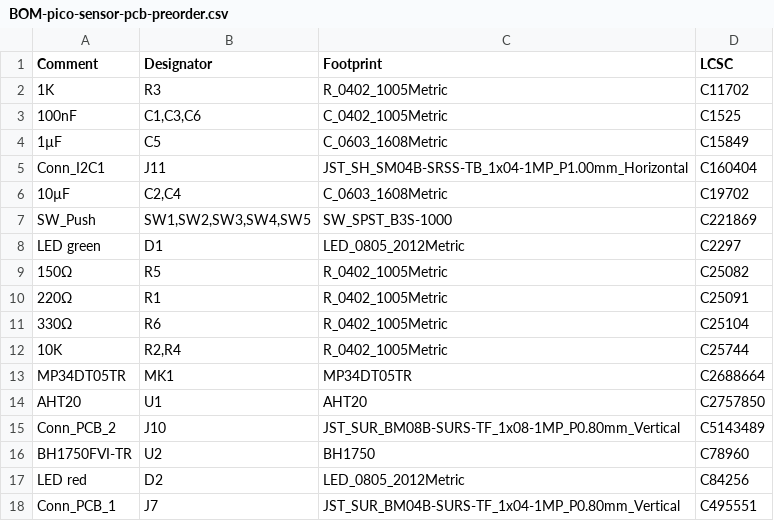
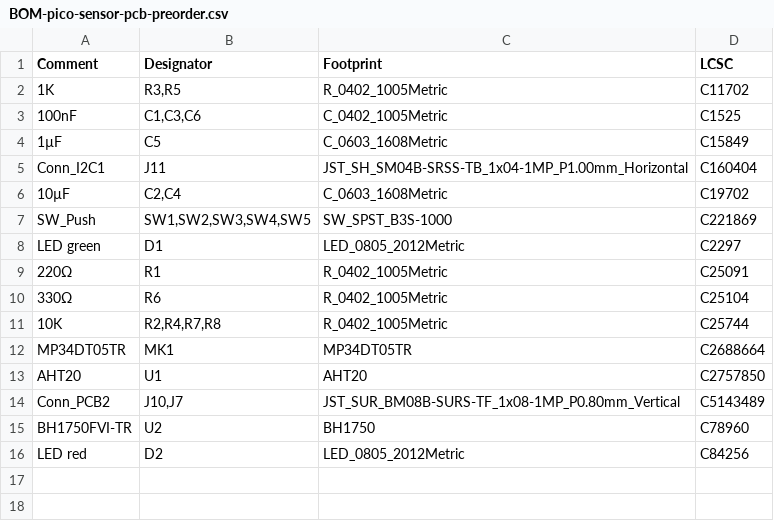
Before and after one commit to bablokb/pcb-pico-datalogger, a CSV file: production_files/BOM-pico-sensor-pcb-preorder.csv, drawn as a sheet.

```diff
--- a/production_files/BOM-pico-sensor-pcb-preorder.csv
+++ b/production_files/BOM-pico-sensor-pcb-preorder.csv
@@ -1,3 +1,3 @@
 Comment,Designator,Footprint,LCSC
-1K,R3,R_0402_1005Metric,C11702
+1K,"R3,R5",R_0402_1005Metric,C11702
 100nF,"C1,C3,C6",C_0402_1005Metric,C1525
@@ -8,11 +8,9 @@ SW_Push,"SW1,SW2,SW3,SW4,SW5",SW_SPST_B3S-1000,C221869
 LED green,D1,LED_0805_2012Metric,C2297
-150Ω,R5,R_0402_1005Metric,C25082
 220Ω,R1,R_0402_1005Metric,C25091
 330Ω,R6,R_0402_1005Metric,C25104
-10K,"R2,R4",R_0402_1005Metric,C25744
+10K,"R2,R4,R7,R8",R_0402_1005Metric,C25744
 MP34DT05TR,MK1,MP34DT05TR,C2688664
 AHT20,U1,AHT20,C2757850
-Conn_PCB_2,J10,JST_SUR_BM08B-SURS-TF_1x08-1MP_P0.80mm_Vertical,C5143489
+Conn_PCB2,"J10,J7",JST_SUR_BM08B-SURS-TF_1x08-1MP_P0.80mm_Vertical,C5143489
 BH1750FVI-TR,U2,BH1750,C78960
 LED red,D2,LED_0805_2012Metric,C84256
-Conn_PCB_1,J7,JST_SUR_BM04B-SURS-TF_1x04-1MP_P0.80mm_Vertical,C495551
```
Also changed, not shown: production_files/BOM-pico-sensor-pcb.csv, production_files/CPL-pico-sensor-pcb.csv, 6 other files.
